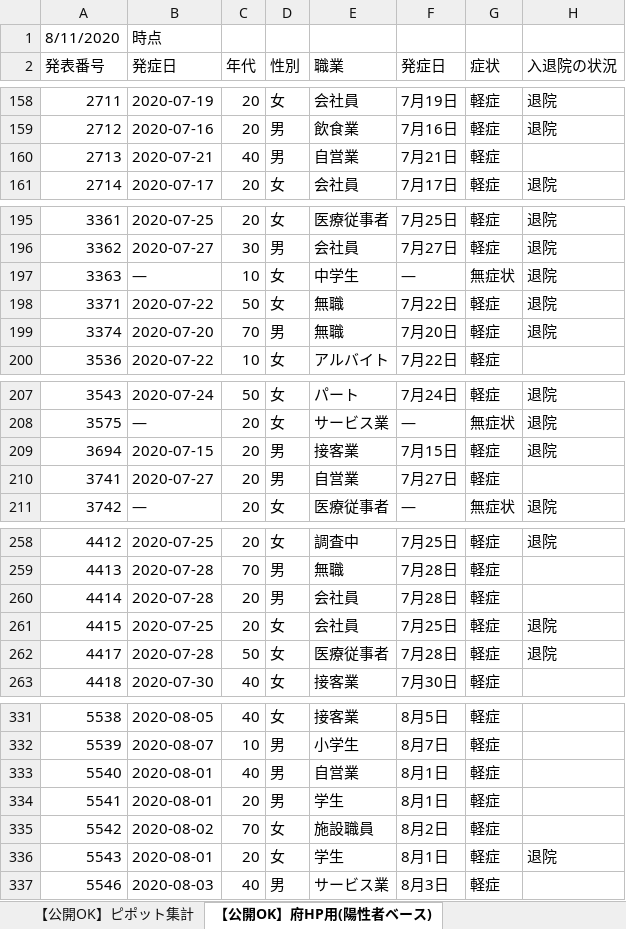
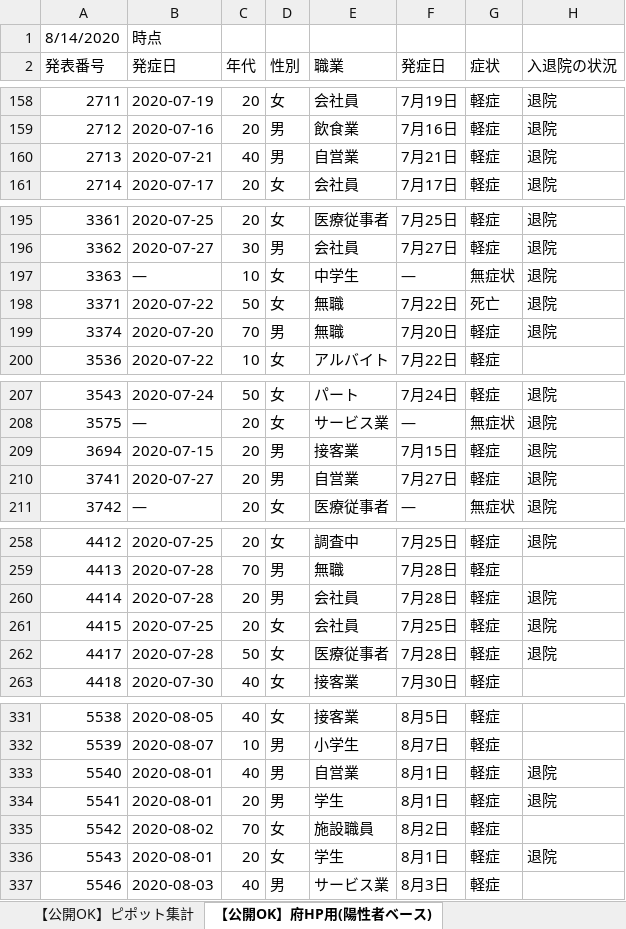
Before and after one commit to yotemuku/covid19, an Excel workbook: data/patients_and_inspections.xlsx, sheet 【公開OK】府HP用(陽性者ベース), drawn as a sheet; only a part is shown, gaps mark what is left out; values as stored, in another font and other column widths than the file's, no cell formats; the diff covers the shown part only; the diff names each change by its address in the sheet, - before the commit and + after, or states it on an @@ line.

```diff
--- a/data/patients_and_inspections.xlsx (sheet 【公開OK】府HP用(陽性者ベース))
+++ b/data/patients_and_inspections.xlsx (sheet 【公開OK】府HP用(陽性者ベース))
-A1 (発表番号): 8/11/2020
+A1 (発表番号): 8/14/2020
-H160 (入退院の状況): (empty)
+H160 (入退院の状況): 退院
-G198 (症状): 軽症
+G198 (症状): 死亡
-H210 (入退院の状況): (empty)
+H210 (入退院の状況): 退院
-H260 (入退院の状況): (empty)
+H260 (入退院の状況): 退院
-H333:H334 (入退院の状況): (empty)
+H333:H334 (入退院の状況): 退院
```
Also changed, not shown: 13 added rows and 7 edited cells elsewhere in this sheet, sheet 【公開OK】コロナサイト用（日付ベース）, sheet 【公開OK】ピポット集計, cell formats, 1 other file.
